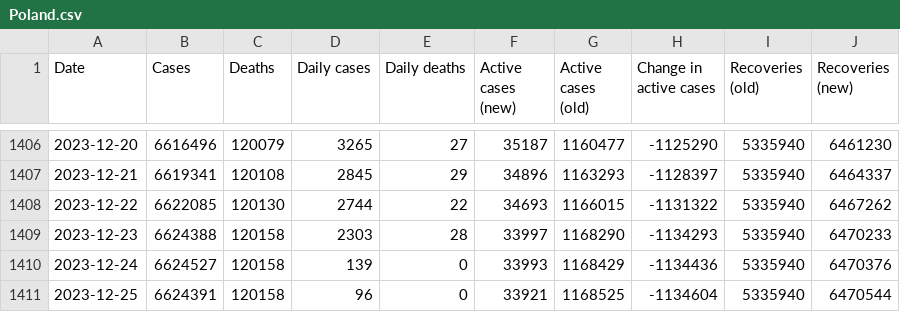
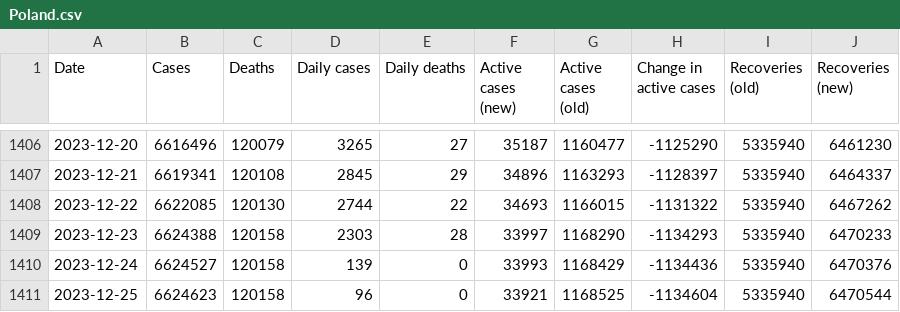
Before and after one commit to DailyCovidCases/covid19-active-cases, a CSV file: covid_19_data/Poland.csv, drawn as a sheet; only a part is shown, gaps mark what is left out.

Commit message:
Update Poland.csv

```diff
--- a/covid_19_data/Poland.csv
+++ b/covid_19_data/Poland.csv
@@ -1410,2 +1410,2 @@ Date,Cases,Deaths,Daily cases,Daily deaths,Active cases (new),Active cases (old)
 2023-12-24,6624527,120158,139,0,33993,1168429,-1134436,5335940,6470376
-2023-12-25,6624391,120158,96,0,33921,1168525,-1134604,5335940,6470544
+2023-12-25,6624623,120158,96,0,33921,1168525,-1134604,5335940,6470544
```
